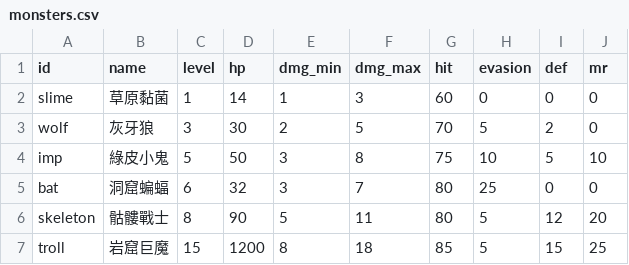
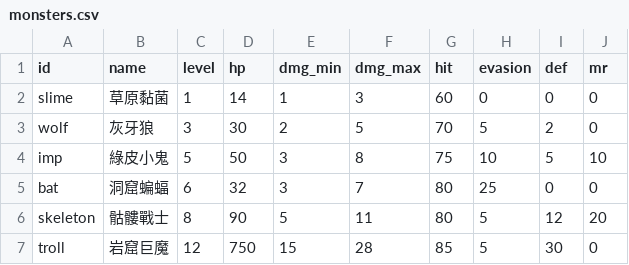
Before and after one commit to ChihhaoChen79/rpg-game, a CSV file: tuning/monsters.csv, drawn as a sheet; only a part is shown; the diff names each change by its address in the sheet, - before the commit and + after, or states it on an @@ line.

```diff
--- a/tuning/monsters.csv
+++ b/tuning/monsters.csv
-C7 (level): 15
+C7 (level): 12
-D7 (hp): 1200
+D7 (hp): 750
-E7 (dmg_min): 8
+E7 (dmg_min): 15
-F7 (dmg_max): 18
+F7 (dmg_max): 28
-I7 (def): 15
+I7 (def): 30
-J7 (mr): 25
+J7 (mr): 0
```
Also changed, not shown: 10 other files.
